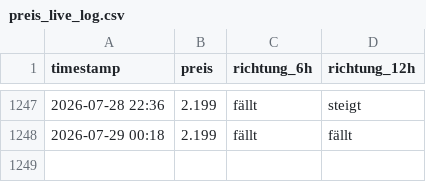
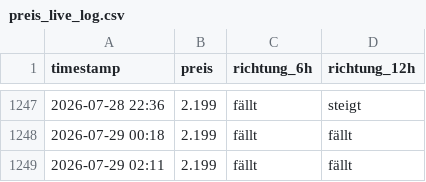
Before and after one commit to felixschrader/dieselpreisprognose, a CSV file: data/ml/preis_live_log.csv, drawn as a sheet; only a part is shown, gaps mark what is left out.

```diff
--- a/data/ml/preis_live_log.csv
+++ b/data/ml/preis_live_log.csv
@@ -1248 +1248,2 @@ timestamp,preis,richtung_6h,richtung_12h
 2026-07-29 00:18,2.199,fällt,fällt
+2026-07-29 02:11,2.199,fällt,fällt
```
Also changed, not shown: data/brent_futures_intraday_1h.csv, 1 other file.
